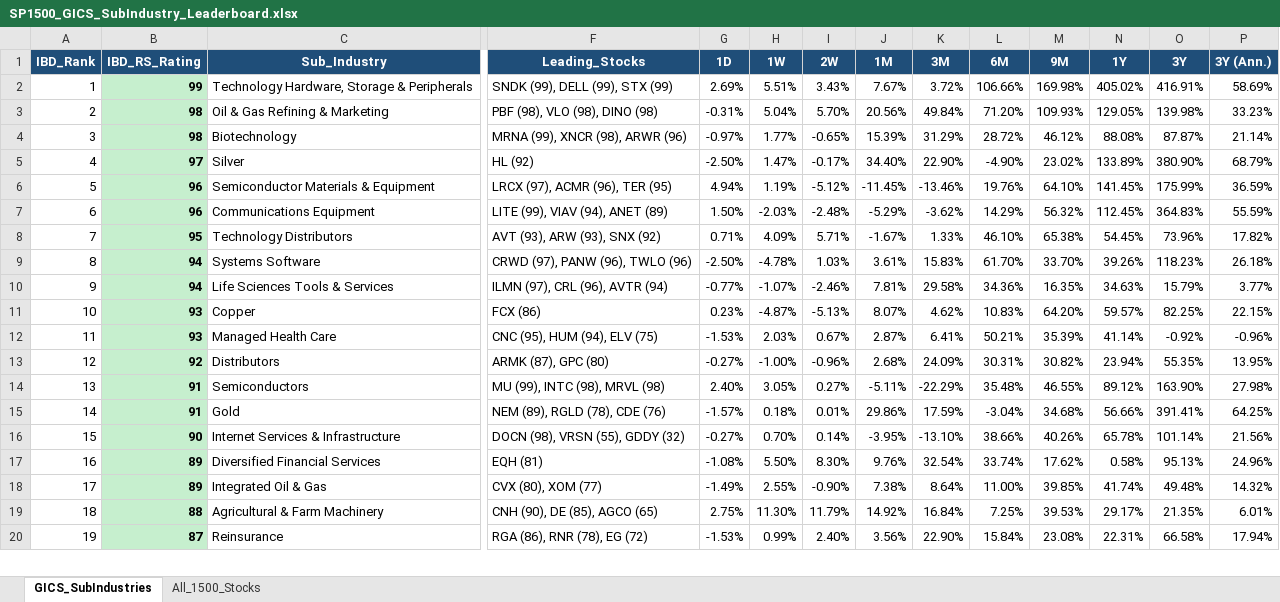
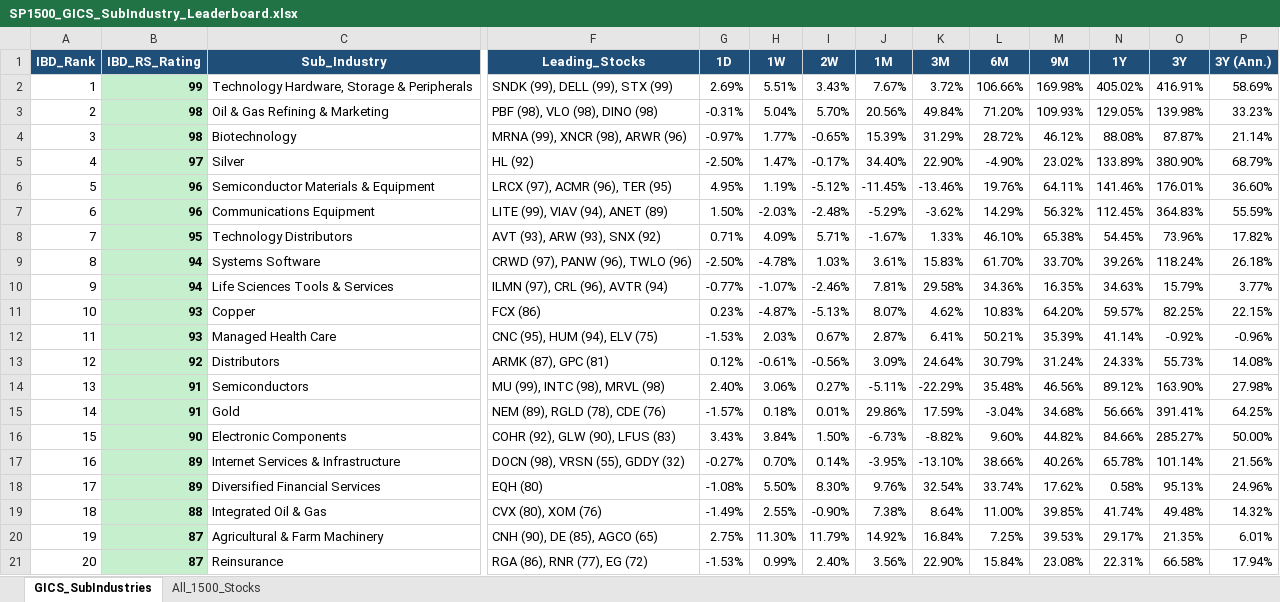
Before and after one commit to Jamesssurfer/GICS1500-Tracker, an Excel workbook: SP1500_GICS_SubIndustry_Leaderboard.xlsx, sheet GICS_SubIndustries, drawn as a sheet; only a part is shown, gaps mark what is left out; values as stored, in another font and other column widths than the file's, no borders; addresses are those after the commit; rows hold the shown columns only; the diff covers the shown part only; the diff names each change by its address in the sheet, - before the commit and + after, or states it on an @@ line.

```diff
--- a/SP1500_GICS_SubIndustry_Leaderboard.xlsx (sheet GICS_SubIndustries)
+++ b/SP1500_GICS_SubIndustry_Leaderboard.xlsx (sheet GICS_SubIndustries)
-G6 (1D): 4.94%
+G6 (1D): 4.95%
-M6 (9M): 64.10%
+M6 (9M): 64.11%
-N6 (1Y): 141.45%
+N6 (1Y): 141.46%
-O6 (3Y): 175.99%
+O6 (3Y): 176.01%
-P6 (3Y (Ann.)): 36.59%
+P6 (3Y (Ann.)): 36.60%
-O9 (3Y): 118.23%
+O9 (3Y): 118.24%
-F13 (Leading_Stocks): ARMK (87), GPC (80)
+F13 (Leading_Stocks): ARMK (87), GPC (81)
-G13 (1D): -0.27%
+G13 (1D): 0.12%
-H13 (1W): -1.00%
+H13 (1W): -0.61%
-I13 (2W): -0.96%
+I13 (2W): -0.56%
-J13 (1M): 2.68%
+J13 (1M): 3.09%
-K13 (3M): 24.09%
+K13 (3M): 24.64%
-L13 (6M): 30.31%
+L13 (6M): 30.79%
-M13 (9M): 30.82%
+M13 (9M): 31.24%
-N13 (1Y): 23.94%
+N13 (1Y): 24.33%
-O13 (3Y): 55.35%
+O13 (3Y): 55.73%
-P13 (3Y (Ann.)): 13.95%
+P13 (3Y (Ann.)): 14.08%
-H14 (1W): 3.05%
+H14 (1W): 3.06%
-M14 (9M): 46.55%
+M14 (9M): 46.56%
+row 16: 15 | 90 | Electronic Components | COHR (92), GLW (90), LFUS (83) | 3.43% | 3.84% | 1.50% | -6.73% | -8.82% | 9.60% | 44.82% | 84.66% | 285.27% | 50.00%
-A17 (IBD_Rank): 15
+A17 (IBD_Rank): 16
-B17 (IBD_RS_Rating): 90
+B17 (IBD_RS_Rating): 89
-A18 (IBD_Rank): 16
+A18 (IBD_Rank): 17
-F18 (Leading_Stocks): EQH (81)
+F18 (Leading_Stocks): EQH (80)
-A19 (IBD_Rank): 17
+A19 (IBD_Rank): 18
-B19 (IBD_RS_Rating): 89
+B19 (IBD_RS_Rating): 88
-F19 (Leading_Stocks): CVX (80), XOM (77)
+F19 (Leading_Stocks): CVX (80), XOM (76)
-A20 (IBD_Rank): 18
+A20 (IBD_Rank): 19
-B20 (IBD_RS_Rating): 88
+B20 (IBD_RS_Rating): 87
-A21 (IBD_Rank): 19
+A21 (IBD_Rank): 20
-F21 (Leading_Stocks): RGA (86), RNR (78), EG (72)
+F21 (Leading_Stocks): RGA (86), RNR (77), EG (72)
```
Also changed, not shown: 12 added rows, 13 removed rows, 325 edited cells and cell formats elsewhere in this sheet, sheet All_1500_Stocks.
